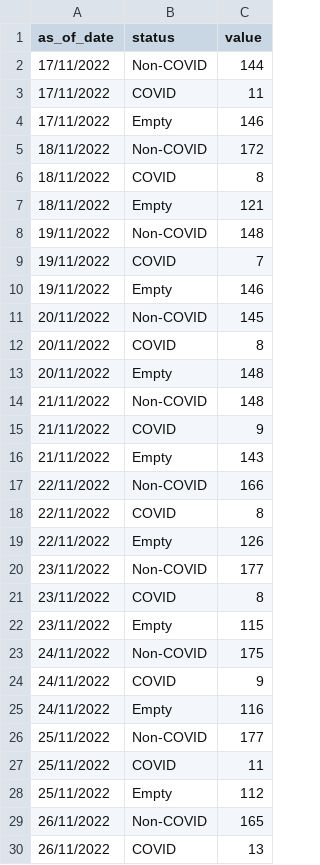
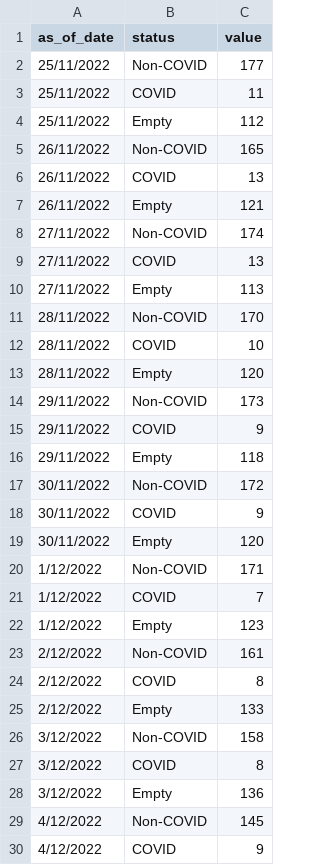
Before and after one commit to weiyuet/covid, a CSV file: data/singapore/covid-19-case-numbers/daily-adult-icu-bed-utilisation.csv, drawn as a sheet; only a part is shown; the shorter side is filled out with more unchanged rows; removed rows and columns are numbered as before the commit, all else as after; the diff covers the shown part only; the diff names each change by its address in the sheet, - before the commit and + after, or states it on an @@ line.

```diff
--- a/data/singapore/covid-19-case-numbers/daily-adult-icu-bed-utilisation.csv
+++ b/data/singapore/covid-19-case-numbers/daily-adult-icu-bed-utilisation.csv
-row 2: 17/11/2022 | Non-COVID | 144
-row 3: 17/11/2022 | COVID | 11
-row 4: 17/11/2022 | Empty | 146
-row 5: 18/11/2022 | Non-COVID | 172
-row 6: 18/11/2022 | COVID | 8
-row 7: 18/11/2022 | Empty | 121
-row 8: 19/11/2022 | Non-COVID | 148
-row 9: 19/11/2022 | COVID | 7
-row 10: 19/11/2022 | Empty | 146
-row 11: 20/11/2022 | Non-COVID | 145
-row 12: 20/11/2022 | COVID | 8
-row 13: 20/11/2022 | Empty | 148
-row 14: 21/11/2022 | Non-COVID | 148
-row 15: 21/11/2022 | COVID | 9
-row 16: 21/11/2022 | Empty | 143
-row 17: 22/11/2022 | Non-COVID | 166
-row 18: 22/11/2022 | COVID | 8
-row 19: 22/11/2022 | Empty | 126
-row 20: 23/11/2022 | Non-COVID | 177
-row 21: 23/11/2022 | COVID | 8
-row 22: 23/11/2022 | Empty | 115
-row 23: 24/11/2022 | Non-COVID | 175
-row 24: 24/11/2022 | COVID | 9
-row 25: 24/11/2022 | Empty | 116
```
Also changed, not shown: 24 added rows elsewhere in this file, data/singapore/covid-19-case-numbers/epidemic-curve.csv, data/singapore/covid-19-case-numbers/moving-ave-of-deaths-active-cases-in-icu-per-100k-population-by-vaccination-status.csv, 9 other files.
